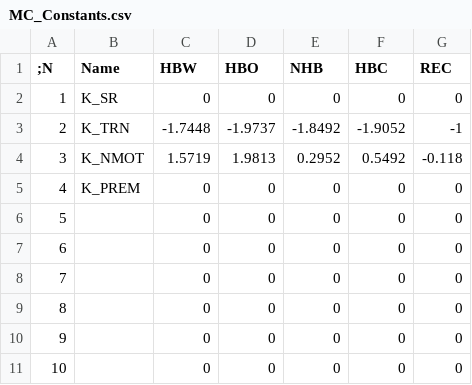
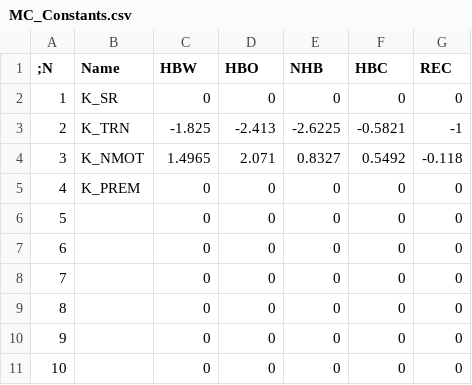
Before and after one commit to byu-transpolab/ustm_resiliency, a CSV file: params/MC_Constants.csv, drawn as a sheet.

```diff
--- a/params/MC_Constants.csv
+++ b/params/MC_Constants.csv
@@ -2,4 +2,4 @@
 1,K_SR,0,0,0,0,0
-2,K_TRN,-1.7448,-1.9737,-1.8492,-1.9052,-1
-3,K_NMOT,1.5719,1.9813,0.2952,0.5492,-0.118
+2,K_TRN,-1.825,-2.413,-2.6225,-0.5821,-1
+3,K_NMOT,1.4965,2.071,0.8327,0.5492,-0.118
 4,K_PREM,0,0,0,0,0
```
Also changed, not shown: 8 other files.
